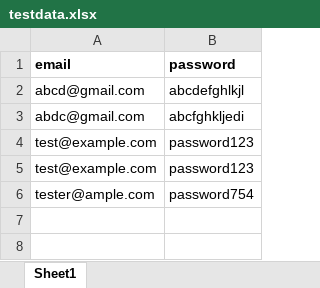
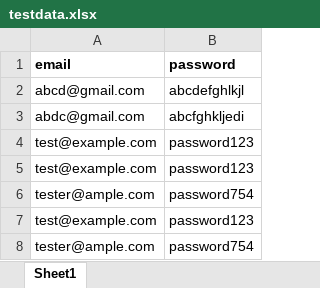
Before and after one commit to sumitrsystems/AutomationFramework-Rajat, an Excel workbook: src/main/java/data/testdata.xlsx, sheet Sheet1, drawn as a sheet; values as stored, in another font and other column widths than the file's, no borders; the diff names each change by its address in the sheet, - before the commit and + after, or states it on an @@ line.

Commit message:
pom update testdata

```diff
--- a/src/main/java/data/testdata.xlsx (sheet Sheet1)
+++ b/src/main/java/data/testdata.xlsx (sheet Sheet1)
+row 7: test@example.com | password123
+row 8: tester@ample.com | password754
```
Also changed, not shown: 3 other files.
